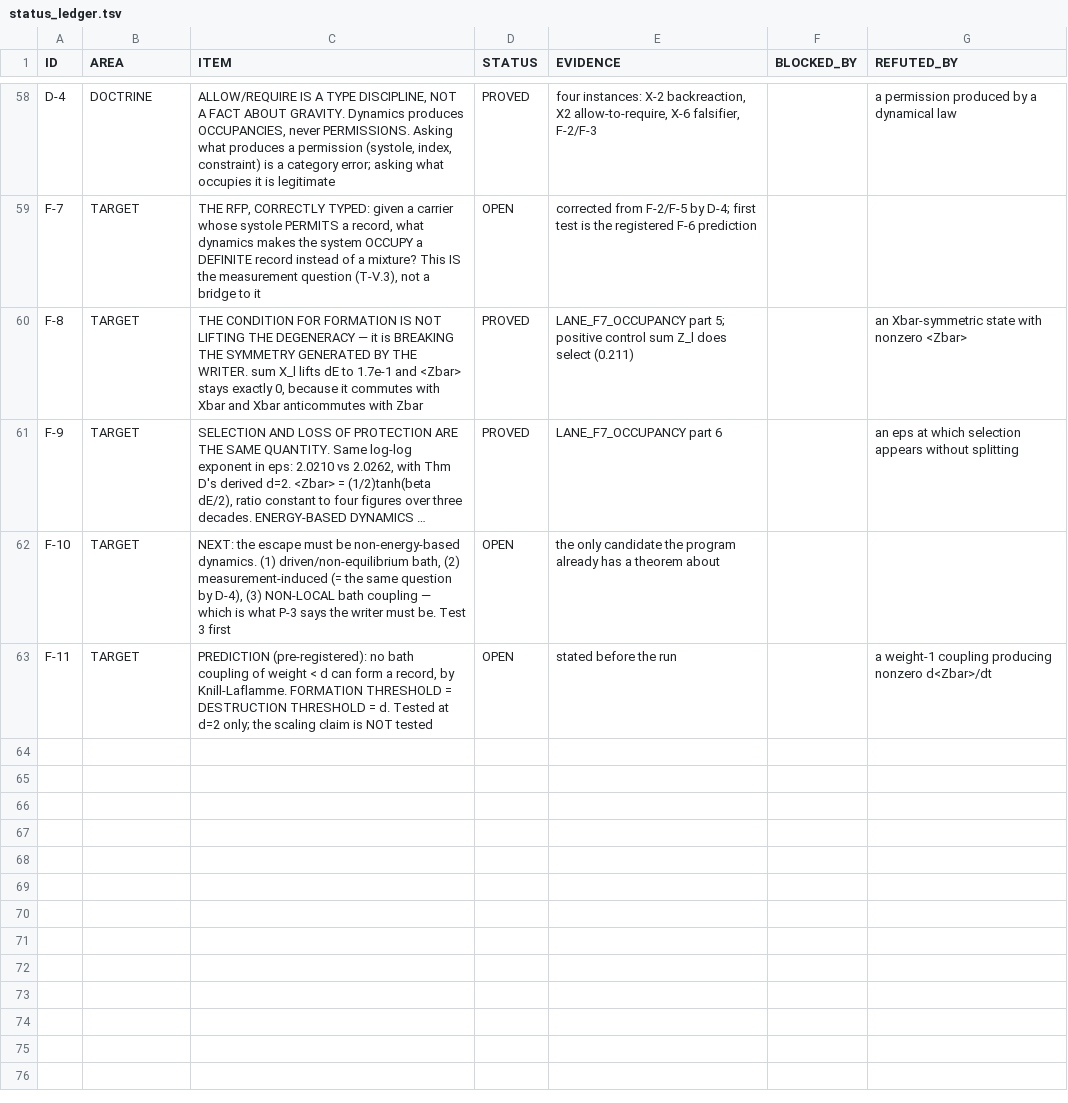
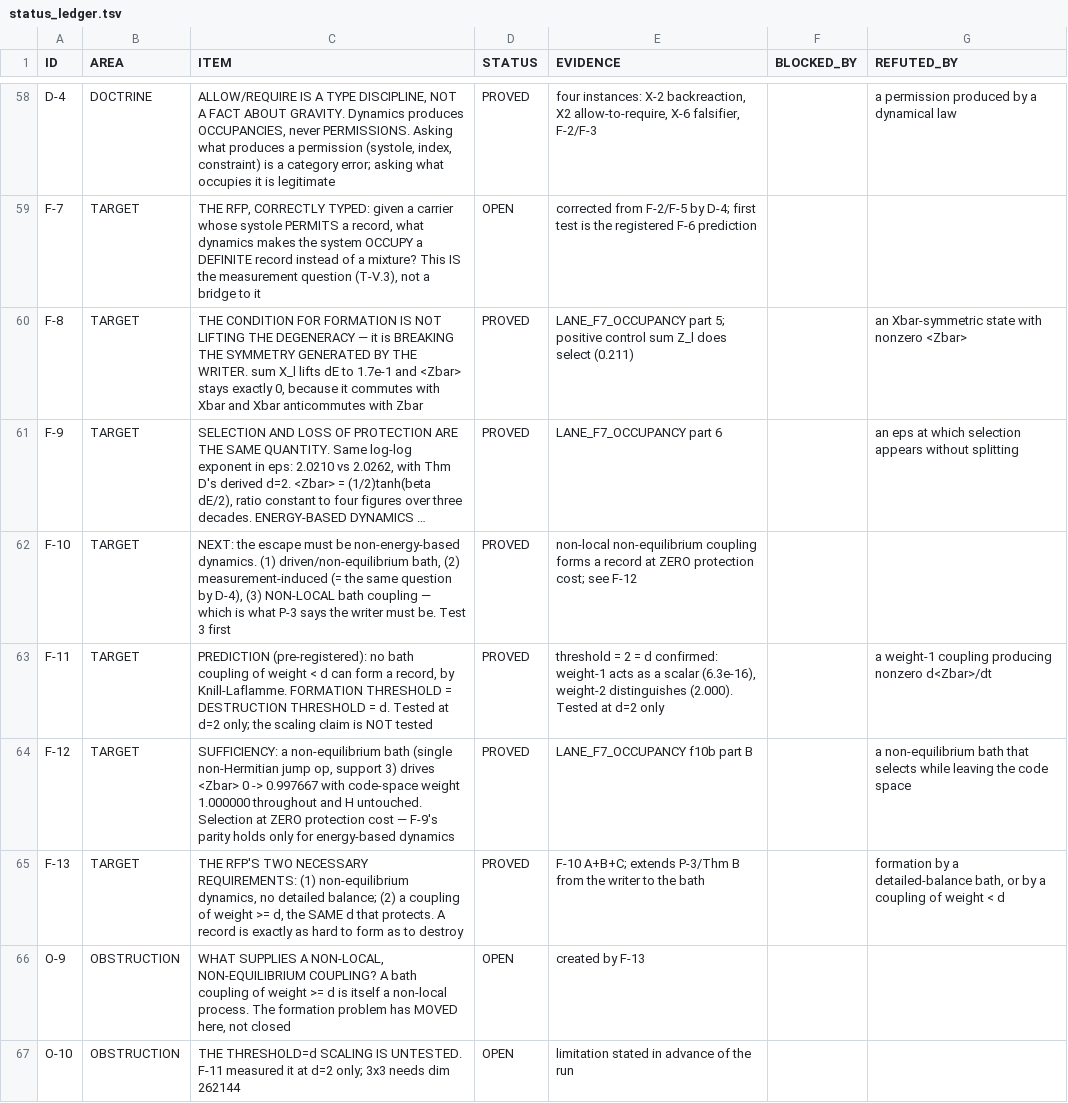
Before and after one commit to gravacle/where-atoms-come-from, a TSV file: ledger/status_ledger.tsv, drawn as a sheet; only a part is shown, gaps mark what is left out; long unchanged cells end in …; the diff names each change by its address in the sheet, - before the commit and + after, or states it on an @@ line.

```diff
--- a/ledger/status_ledger.tsv
+++ b/ledger/status_ledger.tsv
-D62:D63 (STATUS): OPEN
+D62:D63 (STATUS): PROVED
-E62 (EVIDENCE): the only candidate the program already has a theorem about
+E62 (EVIDENCE): non-local non-equilibrium coupling forms a record at ZERO protection cost; see F-12
-E63 (EVIDENCE): stated before the run
+E63 (EVIDENCE): threshold = 2 = d confirmed: weight-1 acts as a scalar (6.3e-16), weight-2 distinguishes (2.000). Tested at d=2 only
+row 64: F-12 | TARGET | SUFFICIENCY: a non-equilibrium bath (single non-Hermitian jump op, support 3) drives <Zbar> 0 -> 0.997667 with code-space weight 1.000000 throughout and H untouched. Selection at ZERO protection cost — F-9's parity holds only for energy-based dynamics | PROVED | LANE_F7_OCCUPANCY f10b part B |  | a non-equilibrium bath that selects while leaving the code space
+row 65: F-13 | TARGET | THE RFP'S TWO NECESSARY REQUIREMENTS: (1) non-equilibrium dynamics, no detailed balance; (2) a coupling of weight >= d, the SAME d that protects. A record is exactly as hard to form as to destroy | PROVED | F-10 A+B+C; extends P-3/Thm B from the writer to the bath |  | formation by a detailed-balance bath, or by a coupling of weight < d
+row 66: O-9 | OBSTRUCTION | WHAT SUPPLIES A NON-LOCAL, NON-EQUILIBRIUM COUPLING? A bath coupling of weight >= d is itself a non-local process. The formation problem has MOVED here, not closed | OPEN | created by F-13
+row 67: O-10 | OBSTRUCTION | THE THRESHOLD=d SCALING IS UNTESTED. F-11 measured it at d=2 only; 3x3 needs dim 262144 | OPEN | limitation stated in advance of the run
```
Also changed, not shown: 12 other files.
